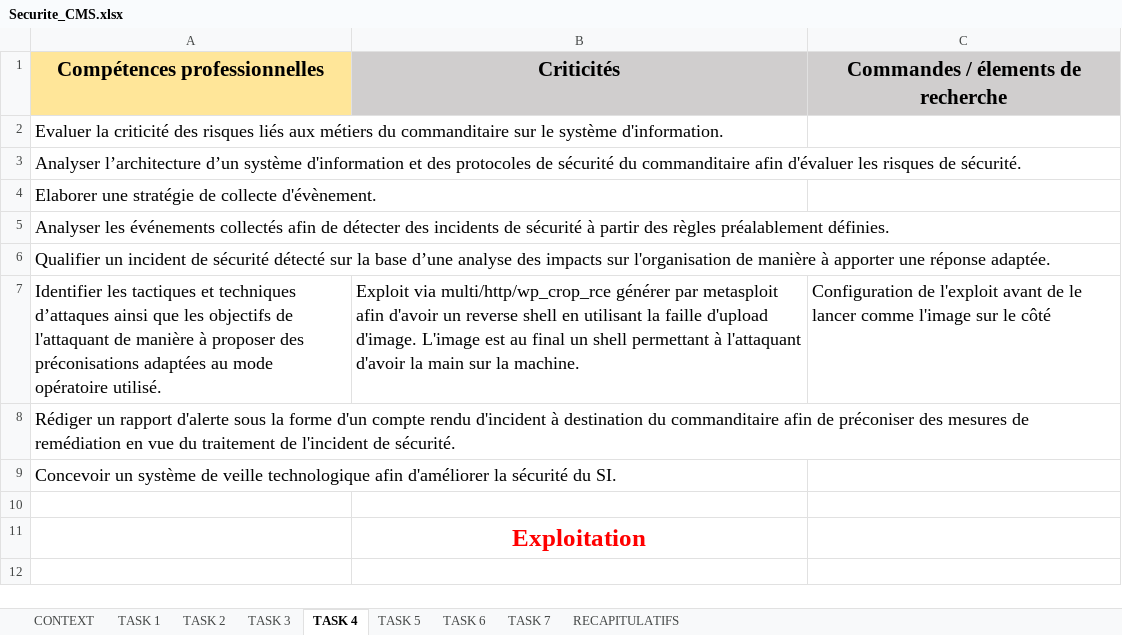
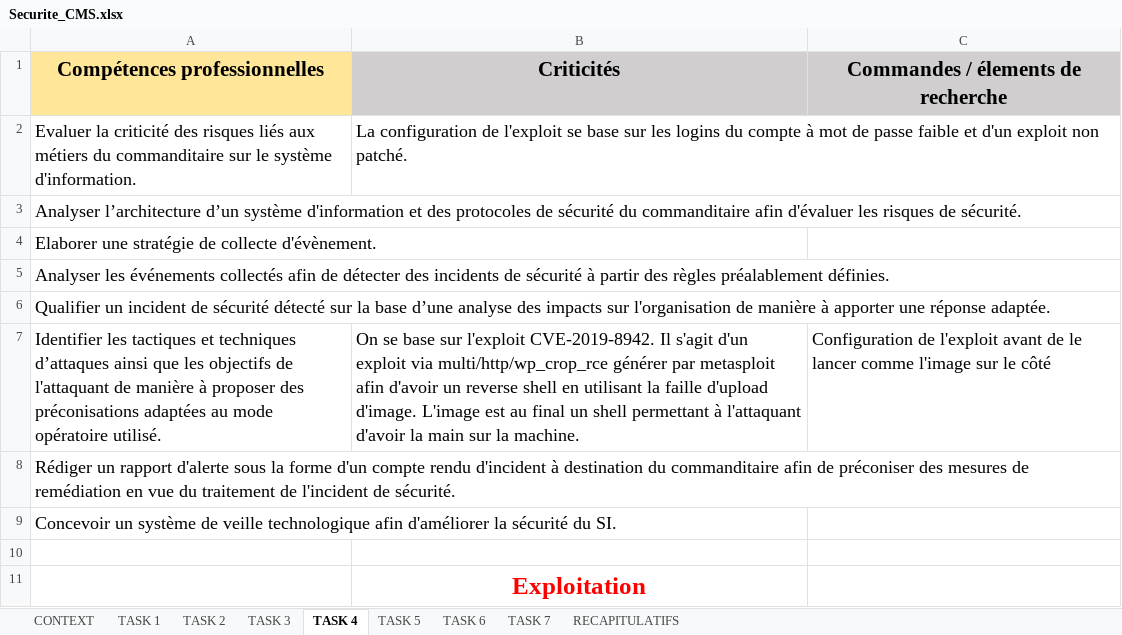
Before and after one commit to Darylabrador/cybersecurite, an Excel workbook: Securite_CMS.xlsx, sheet TASK 4, drawn as a sheet; values as stored, in another font and other column widths than the file's, no borders; charts and pictures not drawn; the diff names each change by its address in the sheet, - before the commit and + after, or states it on an @@ line.

```diff
--- a/Securite_CMS.xlsx (sheet TASK 4)
+++ b/Securite_CMS.xlsx (sheet TASK 4)
-B2 (Criticités): (empty)
+B2 (Criticités): La configuration de l'exploit se base sur les logins du compte à mot de passe faible et d'un exploit non patché.
-B7 (Criticités): Exploit via multi/http/wp_crop_rce…
+B7 (Criticités): On se base sur l'exploit CVE-2019-8942. Il s'agit d'un exploit via multi/http/wp_crop_rce…
```
Also changed, not shown: sheet TASK 1, sheet TASK 2, sheet TASK 3, sheet TASK 5, sheet TASK 6, sheet TASK 7, charts or pictures.
